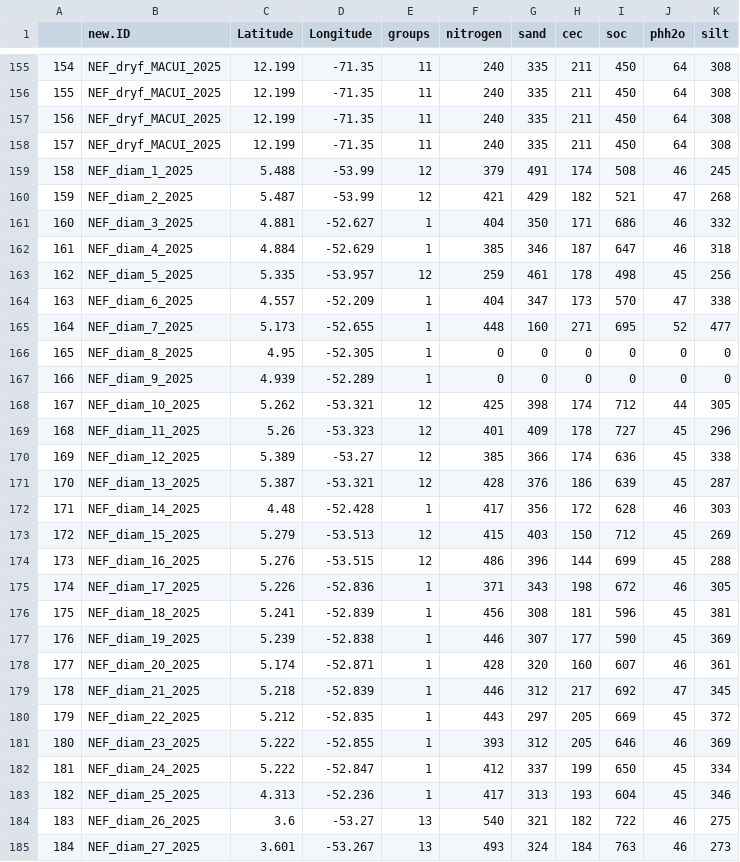
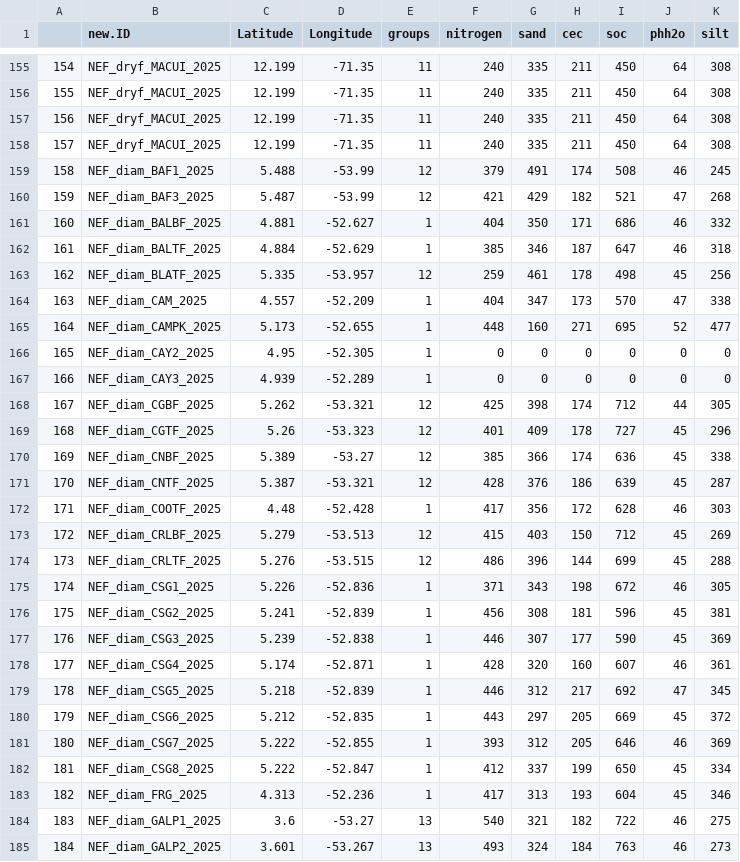
Before and after one commit to solimarygh/nefineo-cesab, a CSV file: Data/WP2_newdata_soil.csv, drawn as a sheet; only a part is shown, gaps mark what is left out; the diff covers the shown part only.

Commit message:
volvimos a diam sin agrupar y corrí otra vez la extraccion de soilgrid porque las coordenadas estaban invertidas en la f(x) distm(x, fun = distHaversine)

```diff
--- a/Data/WP2_newdata_soil.csv
+++ b/Data/WP2_newdata_soil.csv
@@ -158,28 +158,28 @@
 "157","NEF_dryf_MACUI_2025",12.199,-71.35,11,240,335,211,450,64,308
-"158","NEF_diam_1_2025",5.488,-53.99,12,379,491,174,508,46,245
-"159","NEF_diam_2_2025",5.487,-53.99,12,421,429,182,521,47,268
-"160","NEF_diam_3_2025",4.881,-52.627,1,404,350,171,686,46,332
-"161","NEF_diam_4_2025",4.884,-52.629,1,385,346,187,647,46,318
-"162","NEF_diam_5_2025",5.335,-53.957,12,259,461,178,498,45,256
-"163","NEF_diam_6_2025",4.557,-52.209,1,404,347,173,570,47,338
-"164","NEF_diam_7_2025",5.173,-52.655,1,448,160,271,695,52,477
-"165","NEF_diam_8_2025",4.95,-52.305,1,0,0,0,0,0,0
-"166","NEF_diam_9_2025",4.939,-52.289,1,0,0,0,0,0,0
-"167","NEF_diam_10_2025",5.262,-53.321,12,425,398,174,712,44,305
-"168","NEF_diam_11_2025",5.26,-53.323,12,401,409,178,727,45,296
-"169","NEF_diam_12_2025",5.389,-53.27,12,385,366,174,636,45,338
-"170","NEF_diam_13_2025",5.387,-53.321,12,428,376,186,639,45,287
-"171","NEF_diam_14_2025",4.48,-52.428,1,417,356,172,628,46,303
-"172","NEF_diam_15_2025",5.279,-53.513,12,415,403,150,712,45,269
-"173","NEF_diam_16_2025",5.276,-53.515,12,486,396,144,699,45,288
-"174","NEF_diam_17_2025",5.226,-52.836,1,371,343,198,672,46,305
-"175","NEF_diam_18_2025",5.241,-52.839,1,456,308,181,596,45,381
-"176","NEF_diam_19_2025",5.239,-52.838,1,446,307,177,590,45,369
-"177","NEF_diam_20_2025",5.174,-52.871,1,428,320,160,607,46,361
-"178","NEF_diam_21_2025",5.218,-52.839,1,446,312,217,692,47,345
-"179","NEF_diam_22_2025",5.212,-52.835,1,443,297,205,669,45,372
-"180","NEF_diam_23_2025",5.222,-52.855,1,393,312,205,646,46,369
-"181","NEF_diam_24_2025",5.222,-52.847,1,412,337,199,650,45,334
-"182","NEF_diam_25_2025",4.313,-52.236,1,417,313,193,604,45,346
-"183","NEF_diam_26_2025",3.6,-53.27,13,540,321,182,722,46,275
-"184","NEF_diam_27_2025",3.601,-53.267,13,493,324,184,763,46,273
+"158","NEF_diam_BAF1_2025",5.488,-53.99,12,379,491,174,508,46,245
+"159","NEF_diam_BAF3_2025",5.487,-53.99,12,421,429,182,521,47,268
+"160","NEF_diam_BALBF_2025",4.881,-52.627,1,404,350,171,686,46,332
+"161","NEF_diam_BALTF_2025",4.884,-52.629,1,385,346,187,647,46,318
+"162","NEF_diam_BLATF_2025",5.335,-53.957,12,259,461,178,498,45,256
+"163","NEF_diam_CAM_2025",4.557,-52.209,1,404,347,173,570,47,338
+"164","NEF_diam_CAMPK_2025",5.173,-52.655,1,448,160,271,695,52,477
+"165","NEF_diam_CAY2_2025",4.95,-52.305,1,0,0,0,0,0,0
+"166","NEF_diam_CAY3_2025",4.939,-52.289,1,0,0,0,0,0,0
+"167","NEF_diam_CGBF_2025",5.262,-53.321,12,425,398,174,712,44,305
+"168","NEF_diam_CGTF_2025",5.26,-53.323,12,401,409,178,727,45,296
+"169","NEF_diam_CNBF_2025",5.389,-53.27,12,385,366,174,636,45,338
+"170","NEF_diam_CNTF_2025",5.387,-53.321,12,428,376,186,639,45,287
+"171","NEF_diam_COOTF_2025",4.48,-52.428,1,417,356,172,628,46,303
+"172","NEF_diam_CRLBF_2025",5.279,-53.513,12,415,403,150,712,45,269
+"173","NEF_diam_CRLTF_2025",5.276,-53.515,12,486,396,144,699,45,288
+"174","NEF_diam_CSG1_2025",5.226,-52.836,1,371,343,198,672,46,305
+"175","NEF_diam_CSG2_2025",5.241,-52.839,1,456,308,181,596,45,381
+"176","NEF_diam_CSG3_2025",5.239,-52.838,1,446,307,177,590,45,369
+"177","NEF_diam_CSG4_2025",5.174,-52.871,1,428,320,160,607,46,361
+"178","NEF_diam_CSG5_2025",5.218,-52.839,1,446,312,217,692,47,345
+"179","NEF_diam_CSG6_2025",5.212,-52.835,1,443,297,205,669,45,372
+"180","NEF_diam_CSG7_2025",5.222,-52.855,1,393,312,205,646,46,369
+"181","NEF_diam_CSG8_2025",5.222,-52.847,1,412,337,199,650,45,334
+"182","NEF_diam_FRG_2025",4.313,-52.236,1,417,313,193,604,45,346
+"183","NEF_diam_GALP1_2025",3.6,-53.27,13,540,321,182,722,46,275
+"184","NEF_diam_GALP2_2025",3.601,-53.267,13,493,324,184,763,46,273
```
Also changed, not shown: 142 edited cells elsewhere in this file, 1 other file.
